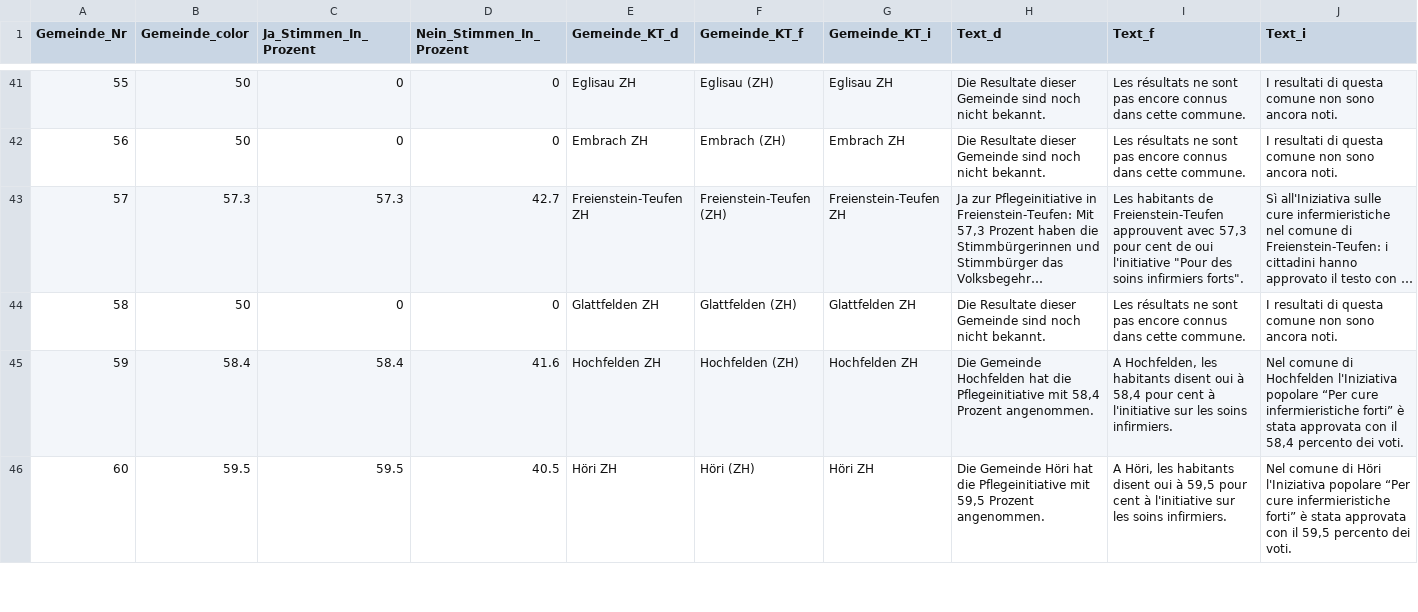
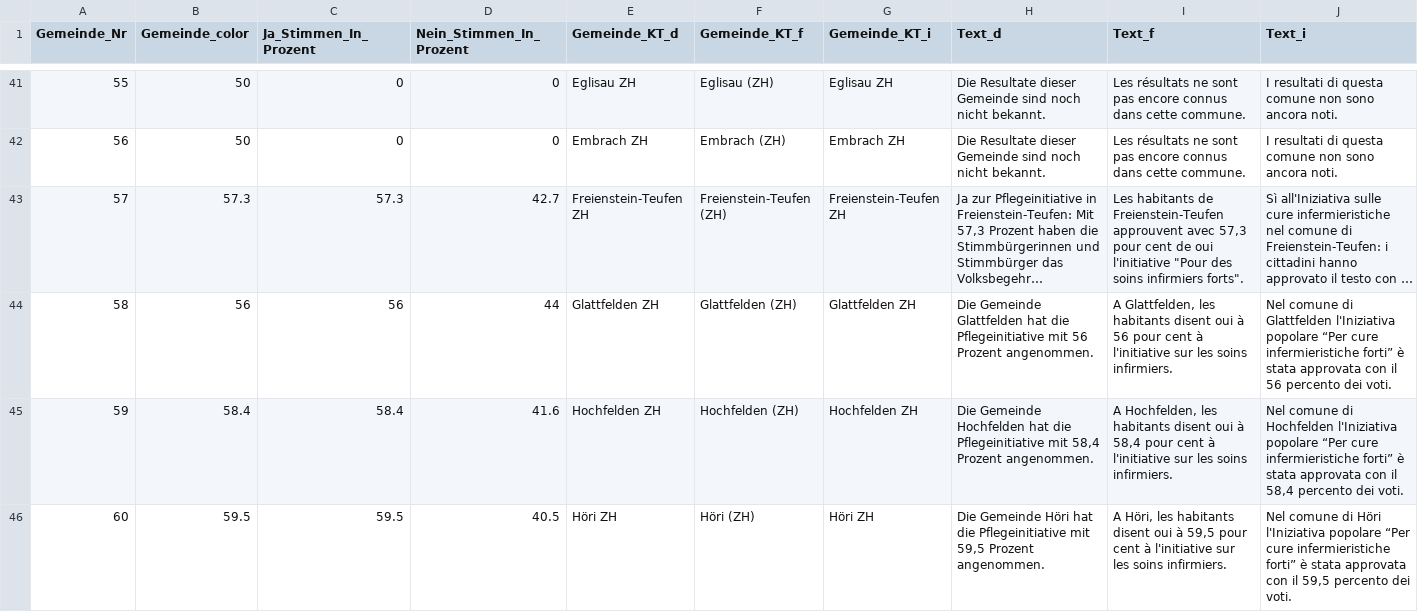
Before and after one commit to awp-finanznachrichten/lena_november2021, a CSV file: Output/Pflege_dw_radiotop.csv, drawn as a sheet; only a part is shown, gaps mark what is left out; long unchanged cells end in …; the diff names each change by its address in the sheet, - before the commit and + after, or states it on an @@ line.

```diff
--- a/Output/Pflege_dw_radiotop.csv
+++ b/Output/Pflege_dw_radiotop.csv
-B44 (Gemeinde_color): 50
+B44 (Gemeinde_color): 56
-C44 (Ja_Stimmen_In_Prozent): 0
+C44 (Ja_Stimmen_In_Prozent): 56
-D44 (Nein_Stimmen_In_Prozent): 0
+D44 (Nein_Stimmen_In_Prozent): 44
-H44 (Text_d): Die Resultate dieser Gemeinde sind noch nicht bekannt.
+H44 (Text_d): Die Gemeinde Glattfelden hat die Pflegeinitiative mit 56 Prozent angenommen.
-I44 (Text_f): Les résultats ne sont pas encore connus dans cette commune.
+I44 (Text_f): A Glattfelden, les habitants disent oui à 56 pour cent à l'initiative sur les soins infirmiers.
-J44 (Text_i): I resultati di questa comune non sono ancora noti.
+J44 (Text_i): Nel comune di Glattfelden l'Iniziativa popolare “Per cure infermieristiche forti” è stata approvata con il 56 percento dei voti.
```
Also changed, not shown: Output/Covid_all_data.csv, Output/Covid_dw_kantone.csv, 9 other files.
